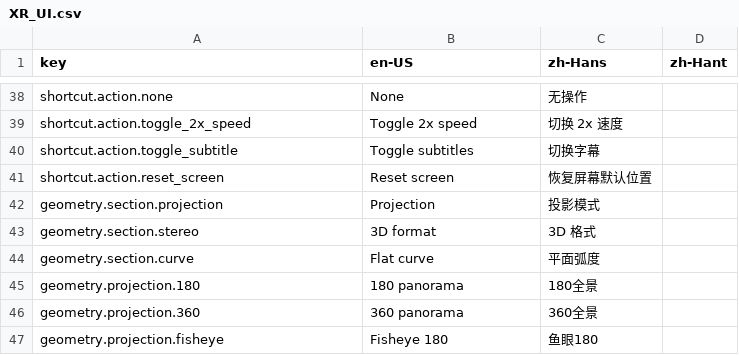
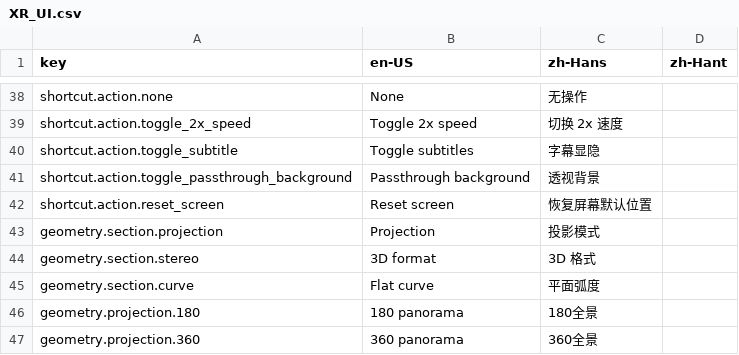
Before and after one commit to ijkm1234/xr_vlc, a CSV file: Assets/Localization/XR_UI.csv, drawn as a sheet; only a part is shown, gaps mark what is left out; the shorter side is filled out with more unchanged rows.

Commit message:
feat: update XR playback settings and shortcuts

```diff
--- a/Assets/Localization/XR_UI.csv
+++ b/Assets/Localization/XR_UI.csv
@@ -39,3 +39,4 @@ shortcut.action.none,None,无操作,
 shortcut.action.toggle_2x_speed,Toggle 2x speed,切换 2x 速度,
-shortcut.action.toggle_subtitle,Toggle subtitles,切换字幕,
+shortcut.action.toggle_subtitle,Toggle subtitles,字幕显隐,
+shortcut.action.toggle_passthrough_background,Passthrough background,透视背景,
 shortcut.action.reset_screen,Reset screen,恢复屏幕默认位置,
```
Also changed, not shown: 15 other files.
